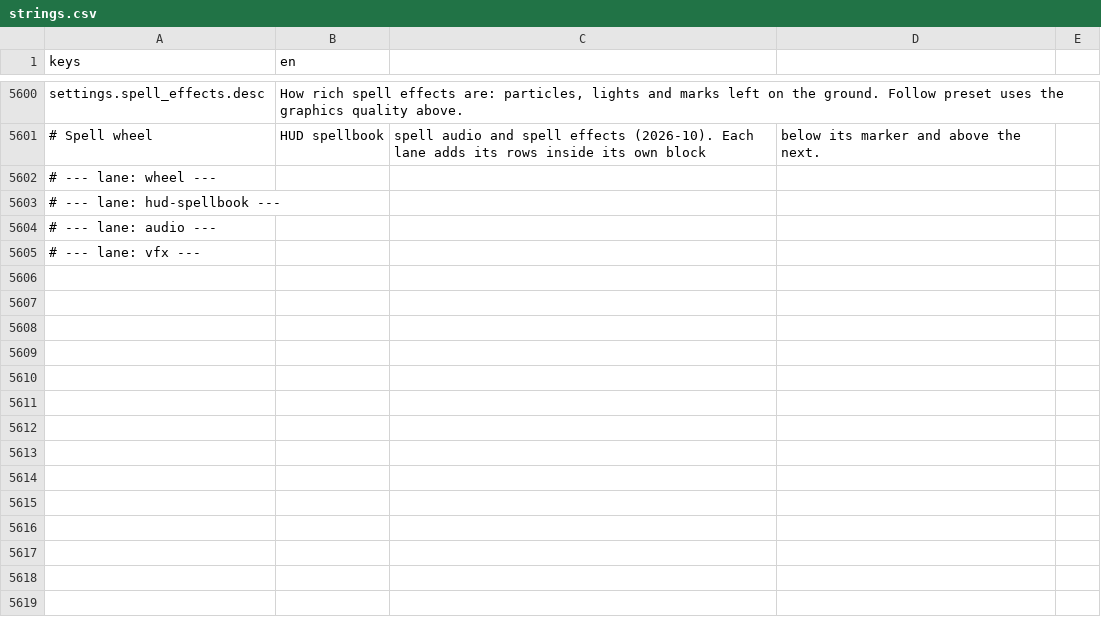
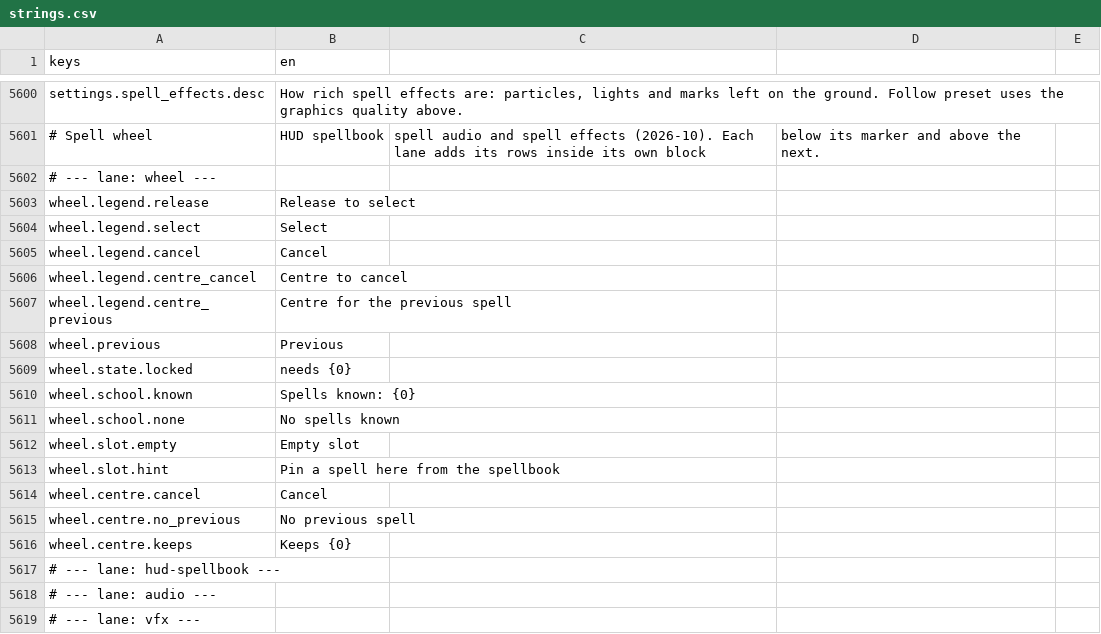
Before and after one commit to TharrosDev/EmberVale, a CSV file: data/locale/strings.csv, drawn as a sheet; only a part is shown, gaps mark what is left out; the diff names each change by its address in the sheet, - before the commit and + after, or states it on an @@ line.

Commit message:
Spell wheel: radial favourites, schools and fan drawn over the HUD, 25 spell glyphs and six school emblems, wheel metrics, geometry and glyph tests

```diff
--- a/data/locale/strings.csv
+++ b/data/locale/strings.csv
+row 5603: wheel.legend.release | Release to select
+row 5604: wheel.legend.select | Select
+row 5605: wheel.legend.cancel | Cancel
+row 5606: wheel.legend.centre_cancel | Centre to cancel
+row 5607: wheel.legend.centre_previous | Centre for the previous spell
+row 5608: wheel.previous | Previous
+row 5609: wheel.state.locked | needs {0}
+row 5610: wheel.school.known | Spells known: {0}
+row 5611: wheel.school.none | No spells known
+row 5612: wheel.slot.empty | Empty slot
+row 5613: wheel.slot.hint | Pin a spell here from the spellbook
+row 5614: wheel.centre.cancel | Cancel
+row 5615: wheel.centre.no_previous | No previous spell
+row 5616: wheel.centre.keeps | Keeps {0}
```
Also changed, not shown: 7 other files.
